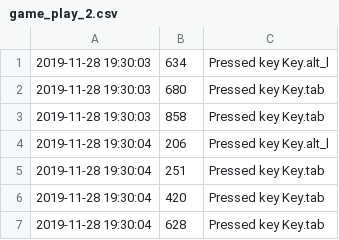
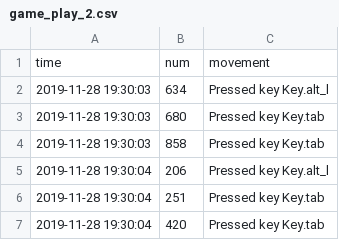
Before and after one commit to NenStan/esports_vip, a CSV file: data_capture/game_play_2.csv, drawn as a sheet; only a part is shown; the shorter side is filled out with more unchanged rows; the diff names each change by its address in the sheet, - before the commit and + after, or states it on an @@ line.

```diff
--- a/data_capture/game_play_2.csv
+++ b/data_capture/game_play_2.csv
+row 1: time | num | movement
```
Also changed, not shown: 4 other files.
